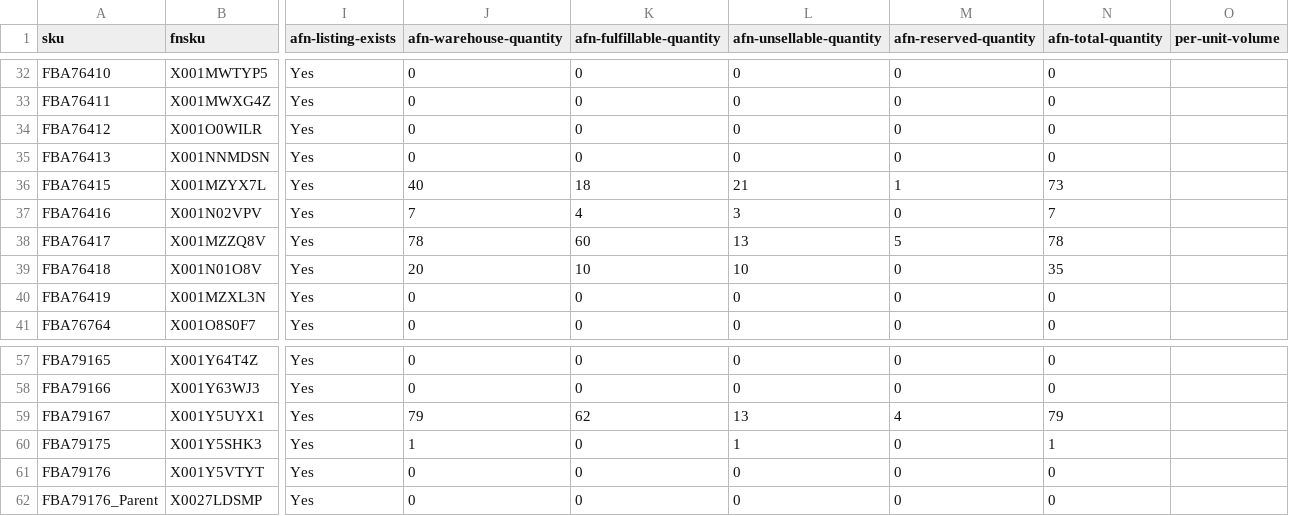
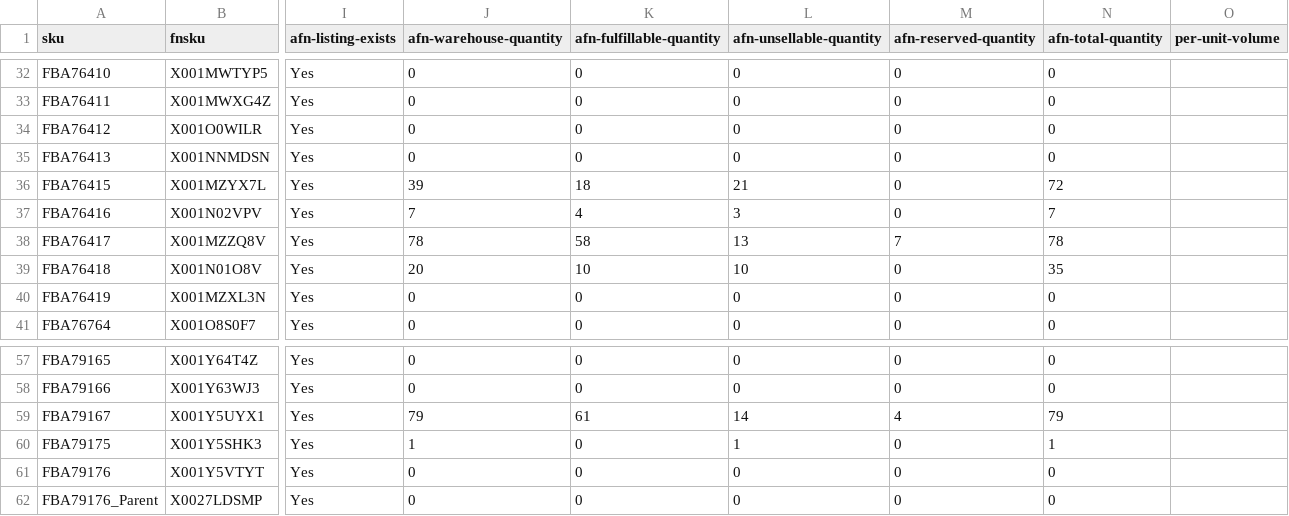
Before and after one commit to nitesh-lang/am-replenishment, a CSV file: data/input/inventory_amazon_WM.csv, drawn as a sheet; only a part is shown, gaps mark what is left out; the diff names each change by its address in the sheet, - before the commit and + after, or states it on an @@ line.

```diff
--- a/data/input/inventory_amazon_WM.csv
+++ b/data/input/inventory_amazon_WM.csv
-J36 (afn-warehouse-quantity): 40
+J36 (afn-warehouse-quantity): 39
-M36 (afn-reserved-quantity): 1
+M36 (afn-reserved-quantity): 0
-N36 (afn-total-quantity): 73
+N36 (afn-total-quantity): 72
-K38 (afn-fulfillable-quantity): 60
+K38 (afn-fulfillable-quantity): 58
-M38 (afn-reserved-quantity): 5
+M38 (afn-reserved-quantity): 7
-K59 (afn-fulfillable-quantity): 62
+K59 (afn-fulfillable-quantity): 61
-L59 (afn-unsellable-quantity): 13
+L59 (afn-unsellable-quantity): 14
```
Also changed, not shown: data/input/inventory_amazon_audio_array.csv, data/input/inventory_amazon_nexlev.csv, 7 other files.
